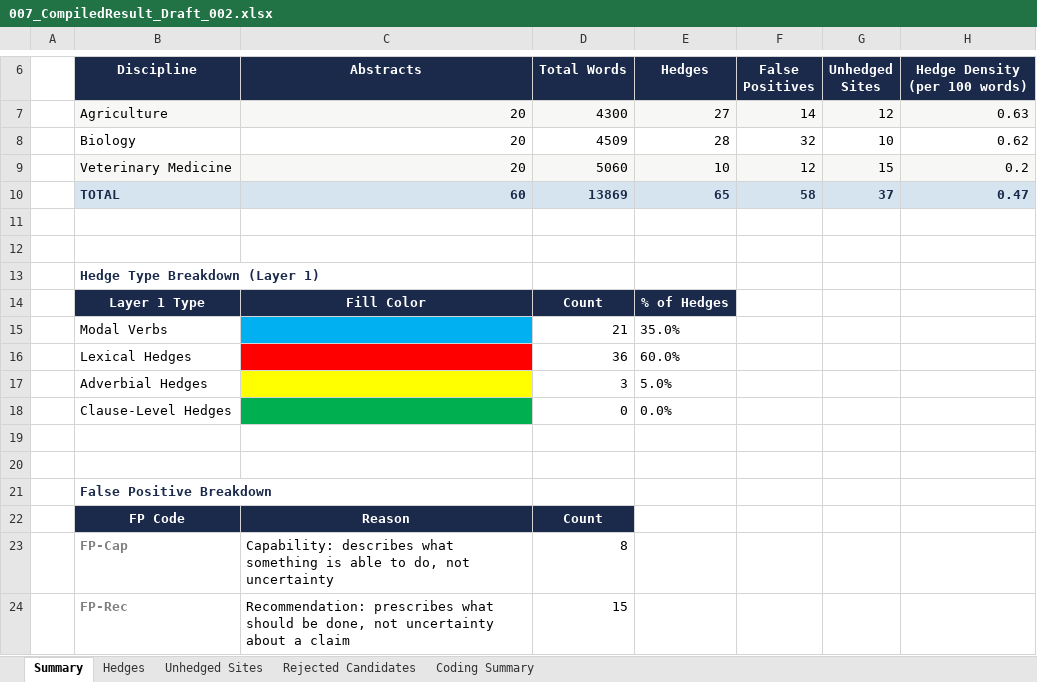
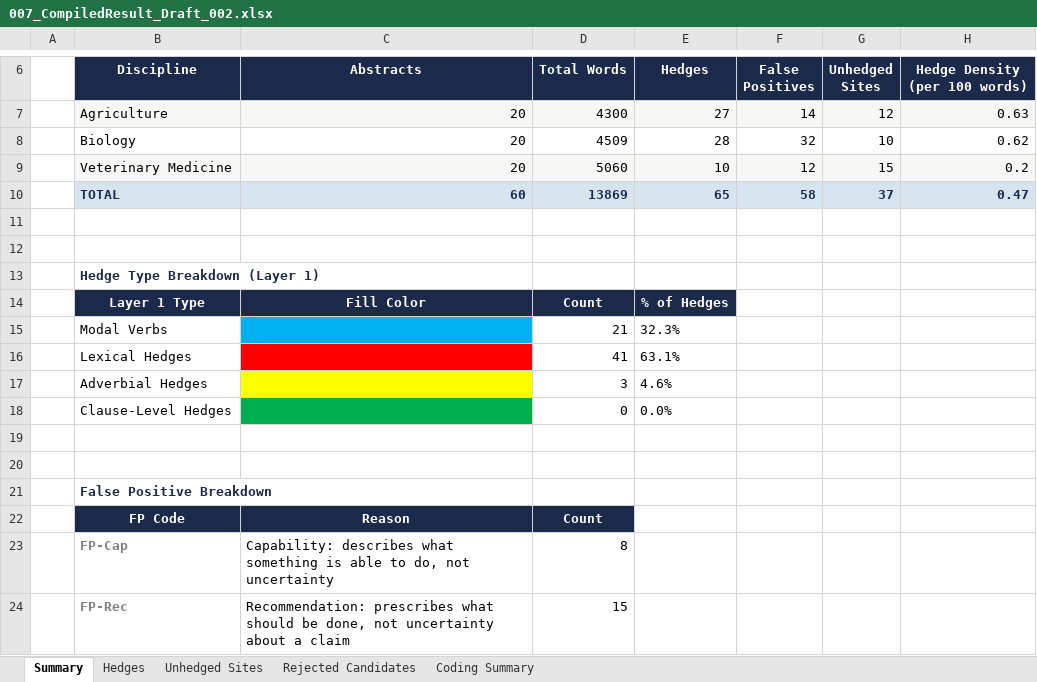
Before and after one commit to ckmanuel/thesis-memory, an Excel workbook: thesis/007_CompiledResult_Draft_002.xlsx, sheet Summary, drawn as a sheet; only a part is shown, gaps mark what is left out; values as stored, in another font and other column widths than the file's, no borders; the diff names each change by its address in the sheet, - before the commit and + after, or states it on an @@ line.

Commit message:
Draft_017: align prose with tables/Excel after recodes
- Fix stale counts (65 hedges, 41 lexical, 32 unhedged-in-zero, FP 32/14, density lead 0.01)
- Extensions: topic-naming (FP-Gen); remove orange color spill
- Pro forma definition aligned to Part IV wording
- Sensitivity paragraph for potential / KW
- Working Test override example (B11) added to decision rules
- Soften booster absolute pending recount on 25
- Excel Summary Layer 1 percentages corrected

```diff
--- a/thesis/007_CompiledResult_Draft_002.xlsx (sheet Summary)
+++ b/thesis/007_CompiledResult_Draft_002.xlsx (sheet Summary)
-E15 (Hedges): 35.0%
+E15 (Hedges): 32.3%
-D16 (Total Words): 36
+D16 (Total Words): 41
-E16 (Hedges): 60.0%
+E16 (Hedges): 63.1%
-E17 (Hedges): 5.0%
+E17 (Hedges): 4.6%
```
Also changed, not shown: 2 other files.
